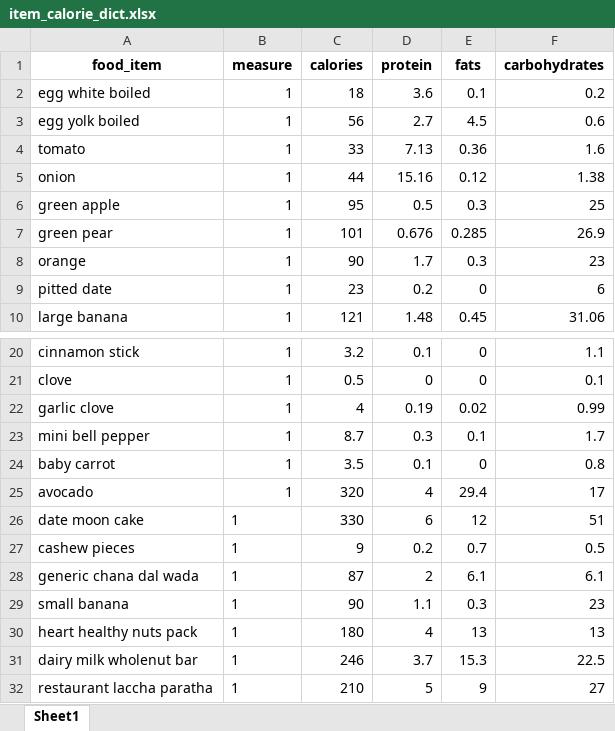
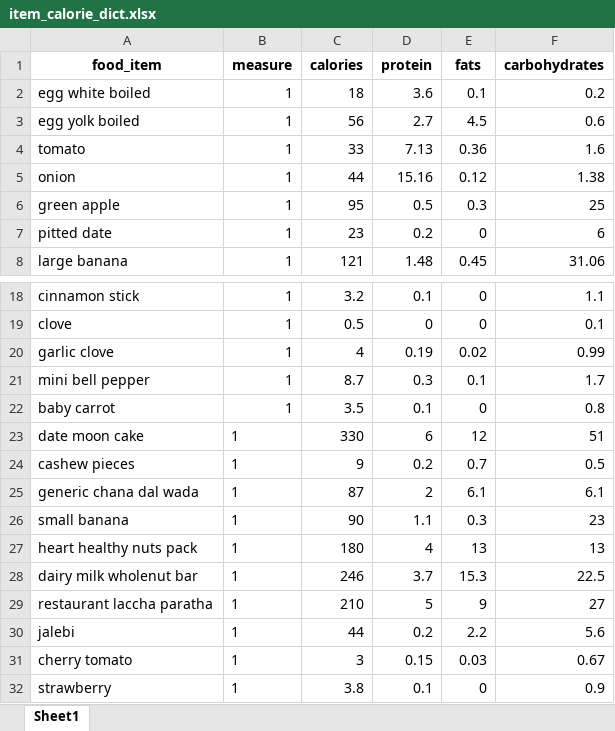
Before and after one commit to anudurup/my_daily_calorie_counter_app, an Excel workbook: item_calorie_dict.xlsx, sheet Sheet1, drawn as a sheet; only a part is shown, gaps mark what is left out; the shorter side is filled out with more unchanged rows; values as stored, in another font and other column widths than the file's, no borders; the diff names each change by its address in the sheet, - before the commit and + after, or states it on an @@ line.

```diff
--- a/item_calorie_dict.xlsx (sheet Sheet1)
+++ b/item_calorie_dict.xlsx (sheet Sheet1)
-row 7: green pear | 1 | 101 | 0.676 | 0.285 | 26.9
-row 8: orange | 1 | 90 | 1.7 | 0.3 | 23
-row 25: avocado | 1 | 320 | 4 | 29.4 | 17
```
Also changed, not shown: 24 other files.
